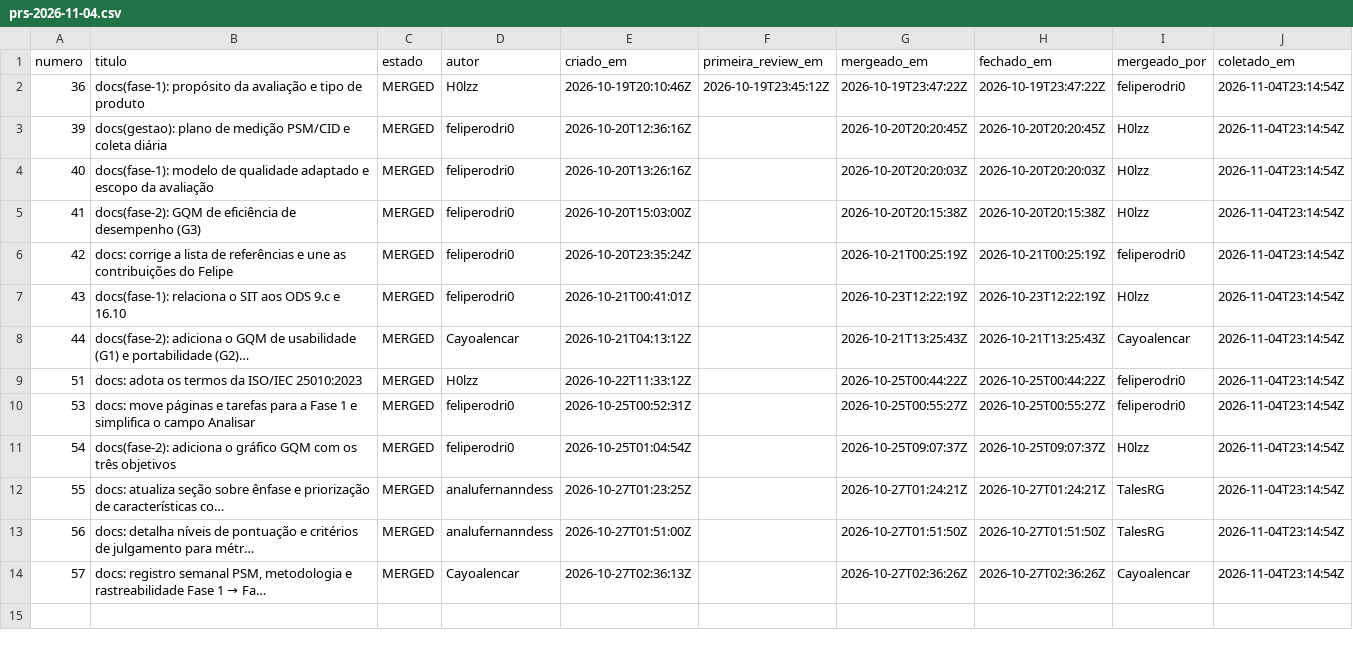
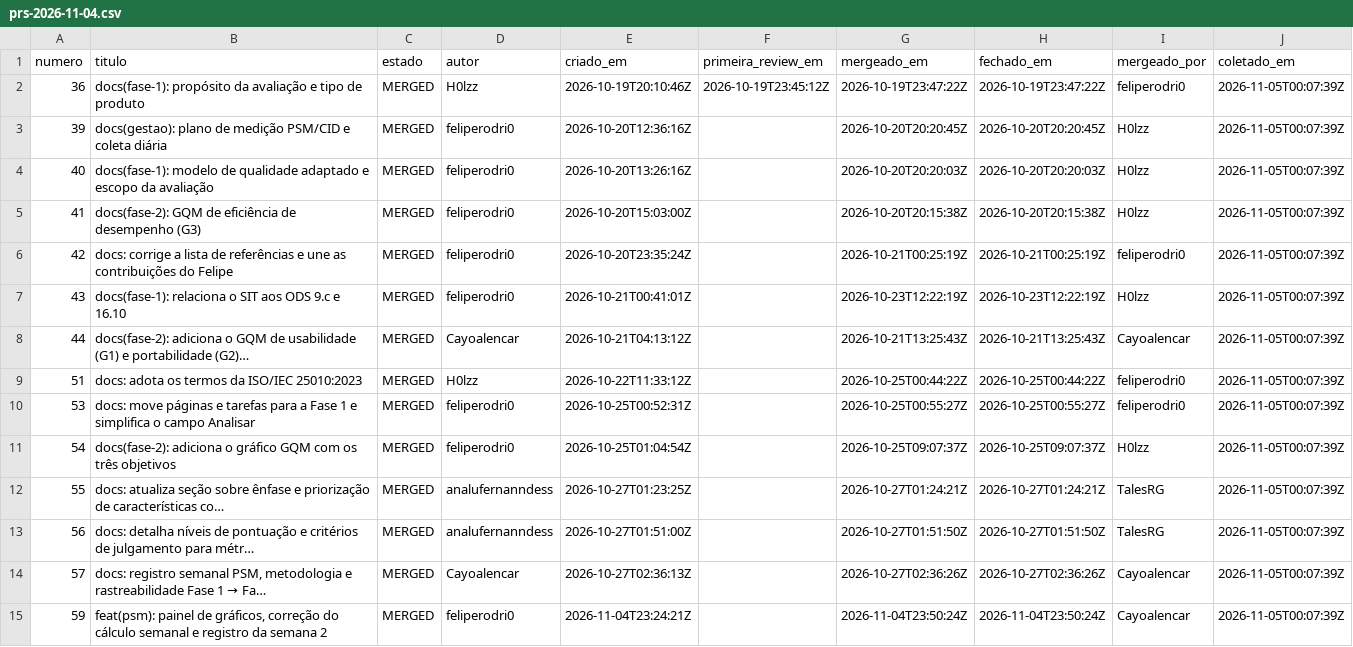
Before and after one commit to FCTE-Qualidade-de-Software-1/2026-2_T02_DOROTHY_JOHSON, a CSV file: data/psm/prs-2026-11-04.csv, drawn as a sheet.

```diff
--- a/data/psm/prs-2026-11-04.csv
+++ b/data/psm/prs-2026-11-04.csv
@@ -1,14 +1,15 @@
 "numero","titulo","estado","autor","criado_em","primeira_review_em","mergeado_em","fechado_em","mergeado_por","coletado_em"
-36,"docs(fase-1): propósito da avaliação e tipo de produto","MERGED","H0lzz","2026-10-19T20:10:46Z","2026-10-19T23:45:12Z","2026-10-19T23:47:22Z","2026-10-19T23:47:22Z","feliperodri0","2026-11-04T23:14:54Z"
-39,"docs(gestao): plano de medição PSM/CID e coleta diária","MERGED","feliperodri0","2026-10-20T12:36:16Z",,"2026-10-20T20:20:45Z","2026-10-20T20:20:45Z","H0lzz","2026-11-04T23:14:54Z"
-40,"docs(fase-1): modelo de qualidade adaptado e escopo da avaliação","MERGED","feliperodri0","2026-10-20T13:26:16Z",,"2026-10-20T20:20:03Z","2026-10-20T20:20:03Z","H0lzz","2026-11-04T23:14:54Z"
-41,"docs(fase-2): GQM de eficiência de desempenho (G3)","MERGED","feliperodri0","2026-10-20T15:03:00Z",,"2026-10-20T20:15:38Z","2026-10-20T20:15:38Z","H0lzz","2026-11-04T23:14:54Z"
-42,"docs: corrige a lista de referências e une as contribuições do Felipe","MERGED","feliperodri0","2026-10-20T23:35:24Z",,"2026-10-21T00:25:19Z","2026-10-21T00:25:19Z","feliperodri0","2026-11-04T23:14:54Z"
-43,"docs(fase-1): relaciona o SIT aos ODS 9.c e 16.10","MERGED","feliperodri0","2026-10-21T00:41:01Z",,"2026-10-23T12:22:19Z","2026-10-23T12:22:19Z","H0lzz","2026-11-04T23:14:54Z"
-44,"docs(fase-2): adiciona o GQM de usabilidade (G1) e portabilidade (G2)…","MERGED","Cayoalencar","2026-10-21T04:13:12Z",,"2026-10-21T13:25:43Z","2026-10-21T13:25:43Z","Cayoalencar","2026-11-04T23:14:54Z"
-51,"docs: adota os termos da ISO/IEC 25010:2023","MERGED","H0lzz","2026-10-22T11:33:12Z",,"2026-10-25T00:44:22Z","2026-10-25T00:44:22Z","feliperodri0","2026-11-04T23:14:54Z"
-53,"docs: move páginas e tarefas para a Fase 1 e simplifica o campo Analisar","MERGED","feliperodri0","2026-10-25T00:52:31Z",,"2026-10-25T00:55:27Z","2026-10-25T00:55:27Z","feliperodri0","2026-11-04T23:14:54Z"
-54,"docs(fase-2): adiciona o gráfico GQM com os três objetivos","MERGED","feliperodri0","2026-10-25T01:04:54Z",,"2026-10-25T09:07:37Z","2026-10-25T09:07:37Z","H0lzz","2026-11-04T23:14:54Z"
-55,"docs: atualiza seção sobre ênfase e priorização de características co…","MERGED","analufernanndess","2026-10-27T01:23:25Z",,"2026-10-27T01:24:21Z","2026-10-27T01:24:21Z","TalesRG","2026-11-04T23:14:54Z"
-56,"docs: detalha níveis de pontuação e critérios de julgamento para métr…","MERGED","analufernanndess","2026-10-27T01:51:00Z",,"2026-10-27T01:51:50Z","2026-10-27T01:51:50Z","TalesRG","2026-11-04T23:14:54Z"
-57,"docs: registro semanal PSM, metodologia e rastreabilidade Fase 1 → Fa…","MERGED","Cayoalencar","2026-10-27T02:36:13Z",,"2026-10-27T02:36:26Z","2026-10-27T02:36:26Z","Cayoalencar","2026-11-04T23:14:54Z"
+36,"docs(fase-1): propósito da avaliação e tipo de produto","MERGED","H0lzz","2026-10-19T20:10:46Z","2026-10-19T23:45:12Z","2026-10-19T23:47:22Z","2026-10-19T23:47:22Z","feliperodri0","2026-11-05T00:07:39Z"
+39,"docs(gestao): plano de medição PSM/CID e coleta diária","MERGED","feliperodri0","2026-10-20T12:36:16Z",,"2026-10-20T20:20:45Z","2026-10-20T20:20:45Z","H0lzz","2026-11-05T00:07:39Z"
+40,"docs(fase-1): modelo de qualidade adaptado e escopo da avaliação","MERGED","feliperodri0","2026-10-20T13:26:16Z",,"2026-10-20T20:20:03Z","2026-10-20T20:20:03Z","H0lzz","2026-11-05T00:07:39Z"
+41,"docs(fase-2): GQM de eficiência de desempenho (G3)","MERGED","feliperodri0","2026-10-20T15:03:00Z",,"2026-10-20T20:15:38Z","2026-10-20T20:15:38Z","H0lzz","2026-11-05T00:07:39Z"
+42,"docs: corrige a lista de referências e une as contribuições do Felipe","MERGED","feliperodri0","2026-10-20T23:35:24Z",,"2026-10-21T00:25:19Z","2026-10-21T00:25:19Z","feliperodri0","2026-11-05T00:07:39Z"
+43,"docs(fase-1): relaciona o SIT aos ODS 9.c e 16.10","MERGED","feliperodri0","2026-10-21T00:41:01Z",,"2026-10-23T12:22:19Z","2026-10-23T12:22:19Z","H0lzz","2026-11-05T00:07:39Z"
+44,"docs(fase-2): adiciona o GQM de usabilidade (G1) e portabilidade (G2)…","MERGED","Cayoalencar","2026-10-21T04:13:12Z",,"2026-10-21T13:25:43Z","2026-10-21T13:25:43Z","Cayoalencar","2026-11-05T00:07:39Z"
+51,"docs: adota os termos da ISO/IEC 25010:2023","MERGED","H0lzz","2026-10-22T11:33:12Z",,"2026-10-25T00:44:22Z","2026-10-25T00:44:22Z","feliperodri0","2026-11-05T00:07:39Z"
+53,"docs: move páginas e tarefas para a Fase 1 e simplifica o campo Analisar","MERGED","feliperodri0","2026-10-25T00:52:31Z",,"2026-10-25T00:55:27Z","2026-10-25T00:55:27Z","feliperodri0","2026-11-05T00:07:39Z"
+54,"docs(fase-2): adiciona o gráfico GQM com os três objetivos","MERGED","feliperodri0","2026-10-25T01:04:54Z",,"2026-10-25T09:07:37Z","2026-10-25T09:07:37Z","H0lzz","2026-11-05T00:07:39Z"
+55,"docs: atualiza seção sobre ênfase e priorização de características co…","MERGED","analufernanndess","2026-10-27T01:23:25Z",,"2026-10-27T01:24:21Z","2026-10-27T01:24:21Z","TalesRG","2026-11-05T00:07:39Z"
+56,"docs: detalha níveis de pontuação e critérios de julgamento para métr…","MERGED","analufernanndess","2026-10-27T01:51:00Z",,"2026-10-27T01:51:50Z","2026-10-27T01:51:50Z","TalesRG","2026-11-05T00:07:39Z"
+57,"docs: registro semanal PSM, metodologia e rastreabilidade Fase 1 → Fa…","MERGED","Cayoalencar","2026-10-27T02:36:13Z",,"2026-10-27T02:36:26Z","2026-10-27T02:36:26Z","Cayoalencar","2026-11-05T00:07:39Z"
+59,"feat(psm): painel de gráficos, correção do cálculo semanal e registro da semana 2","MERGED","feliperodri0","2026-11-04T23:24:21Z",,"2026-11-04T23:50:24Z","2026-11-04T23:50:24Z","Cayoalencar","2026-11-05T00:07:39Z"
```
Also changed, not shown: data/psm/2026-11-04.csv.
